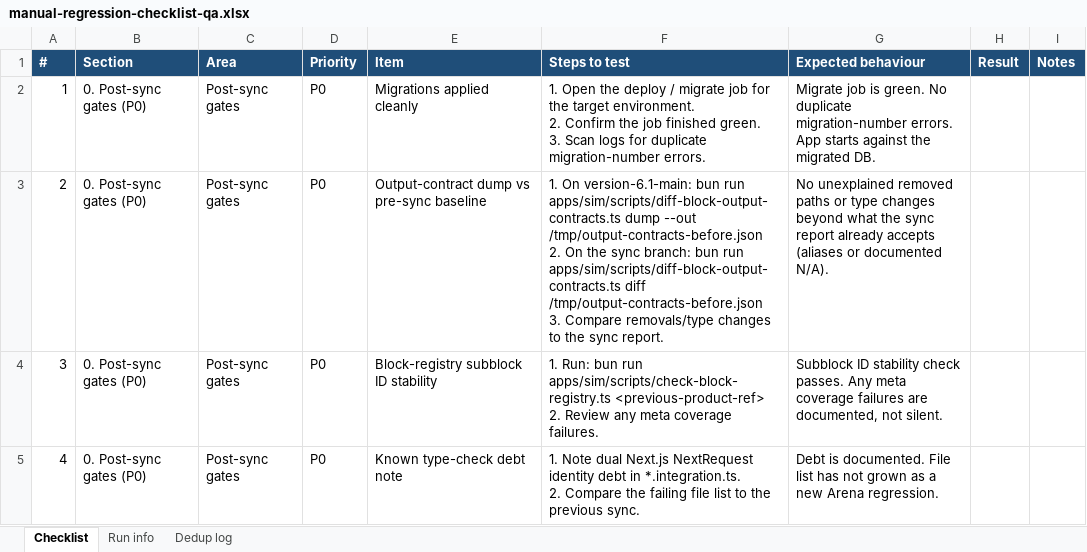
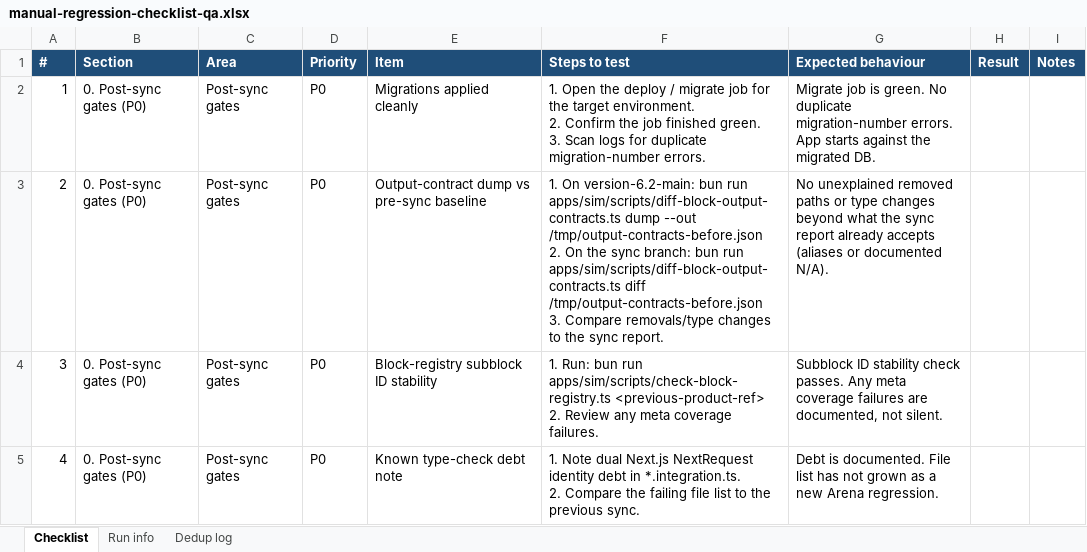
Before and after one commit to arena-position2/p2-sim, an Excel workbook: docs/upstream/manual-regression-checklist-qa.xlsx, sheet Checklist, drawn as a sheet; only a part is shown; values as stored, in another font and other column widths than the file's, no borders; the diff names each change by its address in the sheet, - before the commit and + after, or states it on an @@ line.

```diff
--- a/docs/upstream/manual-regression-checklist-qa.xlsx (sheet Checklist)
+++ b/docs/upstream/manual-regression-checklist-qa.xlsx (sheet Checklist)
-F3 (Steps to test): 1. On version-6.1-main: bun run…
+F3 (Steps to test): 1. On version-6.2-main: bun run…
```
Also changed, not shown: docs/upstream/manual-regression-checklist-updated.xlsx, 6 other files.
